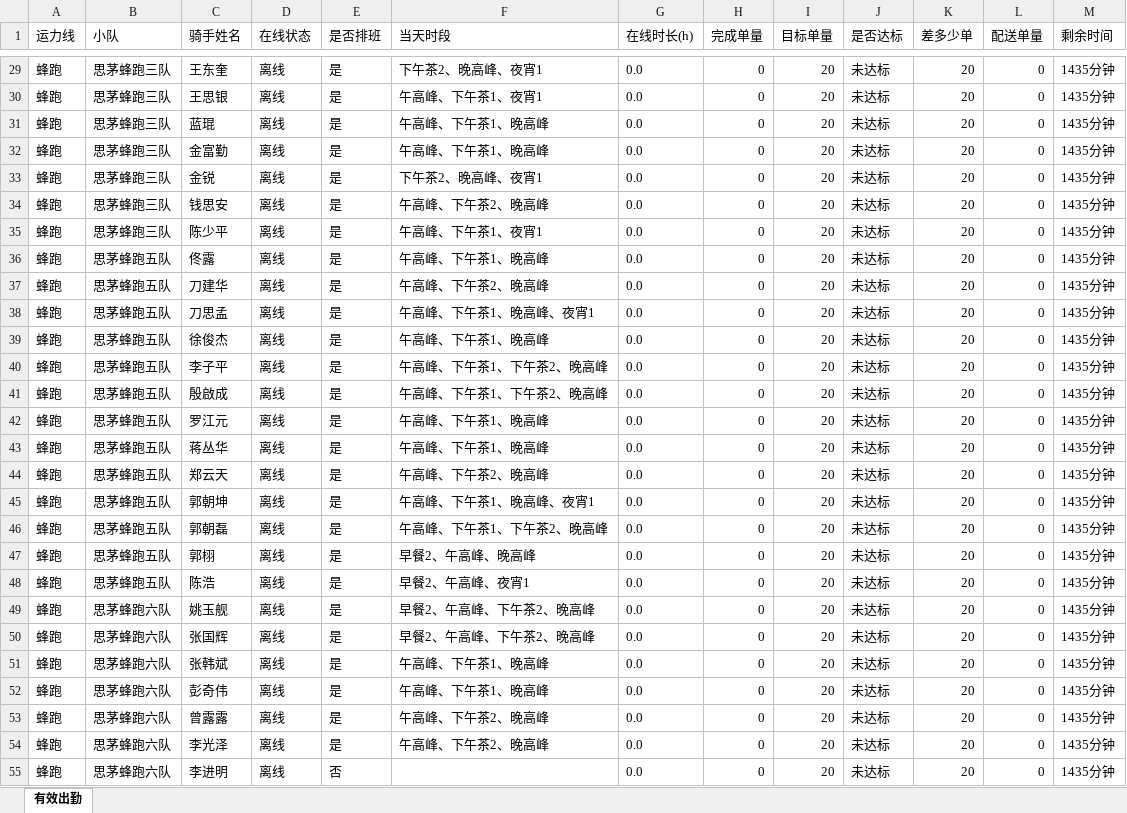
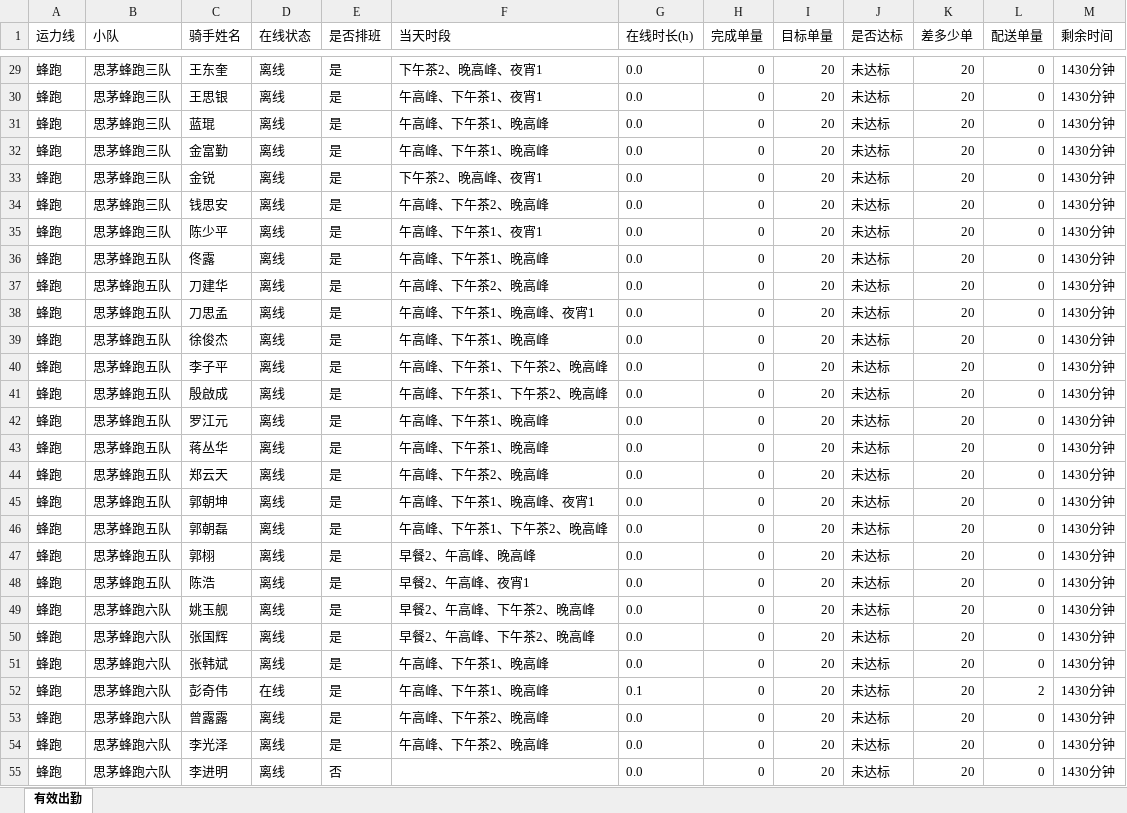
Before and after one commit to 424584635-png/dzt-dashboard, an Excel workbook: public/attendance_latest.xlsx, sheet 有效出勤, drawn as a sheet; only a part is shown, gaps mark what is left out; values as stored, in another font and other column widths than the file's, no borders; the diff covers the shown part only; the diff names each change by its address in the sheet, - before the commit and + after, or states it on an @@ line.

```diff
--- a/public/attendance_latest.xlsx (sheet 有效出勤)
+++ b/public/attendance_latest.xlsx (sheet 有效出勤)
-M29:M55 (剩余时间): 1435分钟
+M29:M55 (剩余时间): 1430分钟
-D52 (在线状态): 离线
+D52 (在线状态): 在线
-G52 (在线时长(h)): 0.0
+G52 (在线时长(h)): 0.1
-L52 (配送单量): 0
+L52 (配送单量): 2
```
Also changed, not shown: 228 edited cells elsewhere in this sheet, 6 other files.
